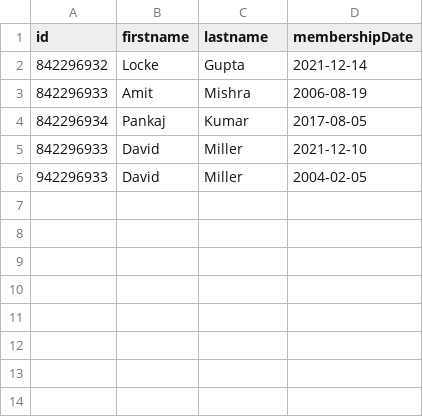
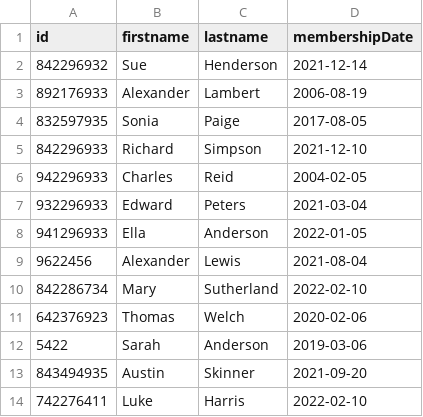
Before and after one commit to tarlakazan/composite-item-processor-demo, a CSV file: src/main/resources/member-list.csv, drawn as a sheet.

```diff
--- a/src/main/resources/member-list.csv
+++ b/src/main/resources/member-list.csv
@@ -1,6 +1,14 @@
 id,firstname,lastname,membershipDate
-842296932,Locke,Gupta,2021-12-14
-842296933,Amit,Mishra,2006-08-19
-842296934,Pankaj,Kumar,2017-08-05
-842296933,David,Miller,2021-12-10
-942296933,David,Miller,2004-02-05
+842296932,Sue,Henderson,2021-12-14
+892176933,Alexander,Lambert,2006-08-19
+832597935,Sonia,Paige,2017-08-05
+842296933,Richard,Simpson,2021-12-10
+942296933,Charles,Reid,2004-02-05
+932296933,Edward,Peters,2021-03-04
+941296933,Ella,Anderson,2022-01-05
+9622456,Alexander,Lewis,2021-08-04
+842286734,Mary,Sutherland,2022-02-10
+642376923,Thomas,Welch,2020-02-06
+5422,Sarah,Anderson,2019-03-06
+843494935,Austin,Skinner,2021-09-20
+742276411,Luke,Harris,2022-02-10
```
Also changed, not shown: 8 other files.
